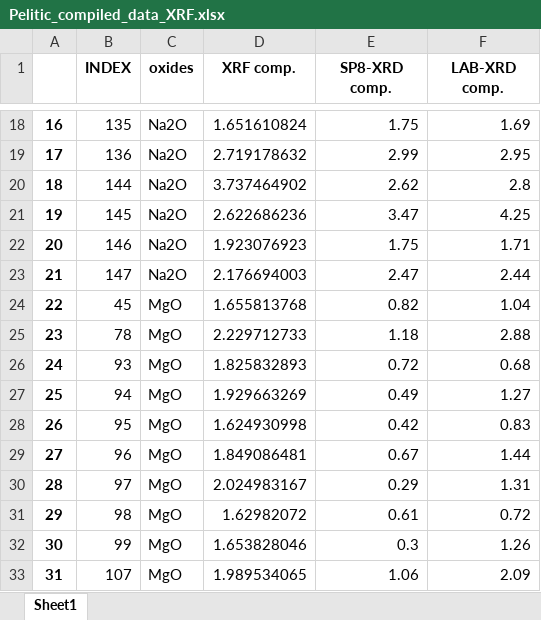
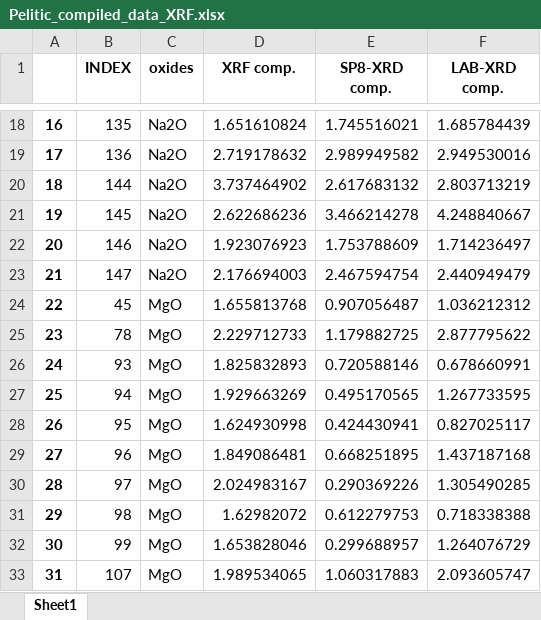
Before and after one commit to MSrakugo/PXRD-Validation-Paper, an Excel workbook: 0_Data/2_Compiled_Data/Pelitic_compiled_data_XRF.xlsx, sheet Sheet1, drawn as a sheet; only a part is shown, gaps mark what is left out; values as stored, in another font and other column widths than the file's, no borders; the diff covers the shown part only; the diff names each change by its address in the sheet, - before the commit and + after, or states it on an @@ line.

```diff
--- a/0_Data/2_Compiled_Data/Pelitic_compiled_data_XRF.xlsx (sheet Sheet1)
+++ b/0_Data/2_Compiled_Data/Pelitic_compiled_data_XRF.xlsx (sheet Sheet1)
-E18 (SP8-XRD comp.): 1.75
+E18 (SP8-XRD comp.): 1.745516021
-F18 (LAB-XRD comp.): 1.69
+F18 (LAB-XRD comp.): 1.685784439
-E19 (SP8-XRD comp.): 2.99
+E19 (SP8-XRD comp.): 2.989949582
-F19 (LAB-XRD comp.): 2.95
+F19 (LAB-XRD comp.): 2.949530016
-E20 (SP8-XRD comp.): 2.62
+E20 (SP8-XRD comp.): 2.617683132
-F20 (LAB-XRD comp.): 2.8
+F20 (LAB-XRD comp.): 2.803713219
-E21 (SP8-XRD comp.): 3.47
+E21 (SP8-XRD comp.): 3.466214278
-F21 (LAB-XRD comp.): 4.25
+F21 (LAB-XRD comp.): 4.248840667
-E22 (SP8-XRD comp.): 1.75
+E22 (SP8-XRD comp.): 1.753788609
-F22 (LAB-XRD comp.): 1.71
+F22 (LAB-XRD comp.): 1.714236497
-E23 (SP8-XRD comp.): 2.47
+E23 (SP8-XRD comp.): 2.467594754
-F23 (LAB-XRD comp.): 2.44
+F23 (LAB-XRD comp.): 2.440949479
-E24 (SP8-XRD comp.): 0.82
+E24 (SP8-XRD comp.): 0.907056487
-F24 (LAB-XRD comp.): 1.04
+F24 (LAB-XRD comp.): 1.036212312
-E25 (SP8-XRD comp.): 1.18
+E25 (SP8-XRD comp.): 1.179882725
-F25 (LAB-XRD comp.): 2.88
+F25 (LAB-XRD comp.): 2.877795622
-E26 (SP8-XRD comp.): 0.72
+E26 (SP8-XRD comp.): 0.720588146
-F26 (LAB-XRD comp.): 0.68
+F26 (LAB-XRD comp.): 0.678660991
-E27 (SP8-XRD comp.): 0.49
+E27 (SP8-XRD comp.): 0.495170565
-F27 (LAB-XRD comp.): 1.27
+F27 (LAB-XRD comp.): 1.267733595
-E28 (SP8-XRD comp.): 0.42
+E28 (SP8-XRD comp.): 0.424430941
-F28 (LAB-XRD comp.): 0.83
+F28 (LAB-XRD comp.): 0.827025117
-E29 (SP8-XRD comp.): 0.67
+E29 (SP8-XRD comp.): 0.668251895
-F29 (LAB-XRD comp.): 1.44
+F29 (LAB-XRD comp.): 1.437187168
-E30 (SP8-XRD comp.): 0.29
+E30 (SP8-XRD comp.): 0.290369226
-F30 (LAB-XRD comp.): 1.31
+F30 (LAB-XRD comp.): 1.305490285
-E31 (SP8-XRD comp.): 0.61
+E31 (SP8-XRD comp.): 0.612279753
-F31 (LAB-XRD comp.): 0.72
+F31 (LAB-XRD comp.): 0.718338388
-E32 (SP8-XRD comp.): 0.3
+E32 (SP8-XRD comp.): 0.299688957
-F32 (LAB-XRD comp.): 1.26
+F32 (LAB-XRD comp.): 1.264076729
-E33 (SP8-XRD comp.): 1.06
+E33 (SP8-XRD comp.): 1.060317883
-F33 (LAB-XRD comp.): 2.09
+F33 (LAB-XRD comp.): 2.093605747
```
Also changed, not shown: 22 removed rows, 385 edited cells and row numbers in column A elsewhere in this sheet, 0_Data/2_Compiled_Data/Mafic_compiled_data_Param.xlsx, 0_Data/2_Compiled_Data/Mafic_compiled_data_XRF.xlsx, 49 other files.
